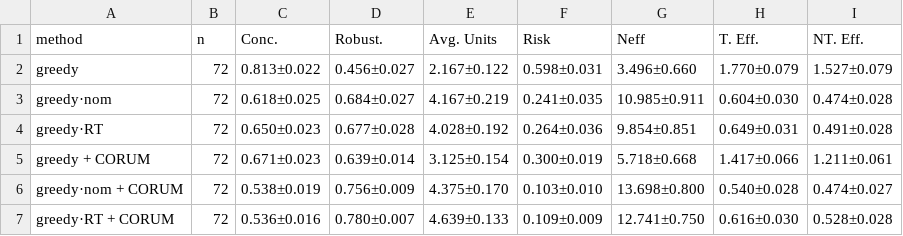
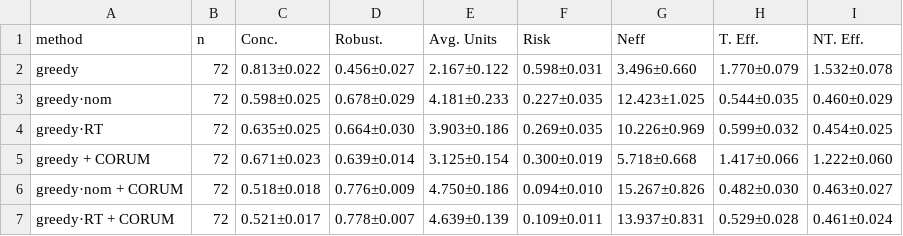
Before and after one commit to almaan/mlcb-multi-objective-target-al, a CSV file: results/manuscript/tables/tableA2_string.csv, drawn as a sheet; only a part is shown; the diff covers the shown part only.

```diff
--- a/results/manuscript/tables/tableA2_string.csv
+++ b/results/manuscript/tables/tableA2_string.csv
@@ -1,7 +1,7 @@
 method,n,Conc.,Robust.,Avg. Units,Risk,Neff,T. Eff.,NT. Eff.
-greedy,72,0.813±0.022,0.456±0.027,2.167±0.122,0.598±0.031,3.496±0.660,1.770±0.079,1.527±0.079
-greedy·nom,72,0.618±0.025,0.684±0.027,4.167±0.219,0.241±0.035,10.985±0.911,0.604±0.030,0.474±0.028
-greedy·RT,72,0.650±0.023,0.677±0.028,4.028±0.192,0.264±0.036,9.854±0.851,0.649±0.031,0.491±0.028
-greedy + CORUM,72,0.671±0.023,0.639±0.014,3.125±0.154,0.300±0.019,5.718±0.668,1.417±0.066,1.211±0.061
-greedy·nom + CORUM,72,0.538±0.019,0.756±0.009,4.375±0.170,0.103±0.010,13.698±0.800,0.540±0.028,0.474±0.027
-greedy·RT + CORUM,72,0.536±0.016,0.780±0.007,4.639±0.133,0.109±0.009,12.741±0.750,0.616±0.030,0.528±0.028
+greedy,72,0.813±0.022,0.456±0.027,2.167±0.122,0.598±0.031,3.496±0.660,1.770±0.079,1.532±0.078
+greedy·nom,72,0.598±0.025,0.678±0.029,4.181±0.233,0.227±0.035,12.423±1.025,0.544±0.035,0.460±0.029
+greedy·RT,72,0.635±0.025,0.664±0.030,3.903±0.186,0.269±0.035,10.226±0.969,0.599±0.032,0.454±0.025
+greedy + CORUM,72,0.671±0.023,0.639±0.014,3.125±0.154,0.300±0.019,5.718±0.668,1.417±0.066,1.222±0.060
+greedy·nom + CORUM,72,0.518±0.018,0.776±0.009,4.750±0.186,0.094±0.010,15.267±0.826,0.482±0.030,0.463±0.027
+greedy·RT + CORUM,72,0.521±0.017,0.778±0.007,4.639±0.139,0.109±0.011,13.937±0.831,0.529±0.028,0.461±0.024
```
Also changed, not shown: 42 edited cells elsewhere in this file, results/manuscript/tables/table1.csv, results/manuscript/tables/table2_corum.csv, 24 other files.
